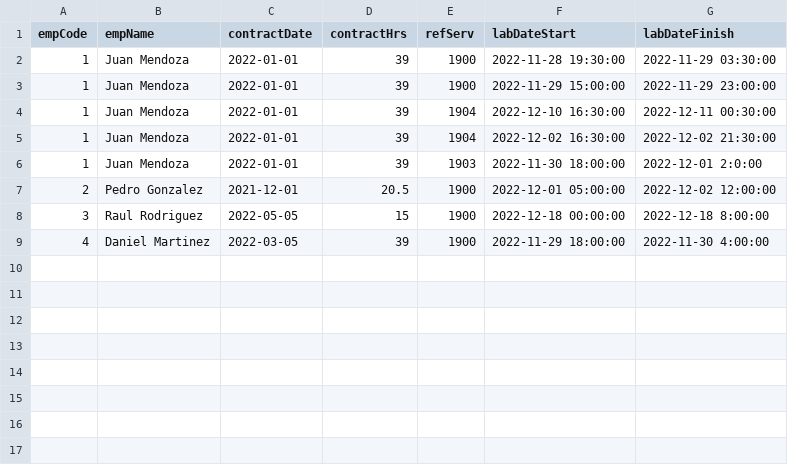
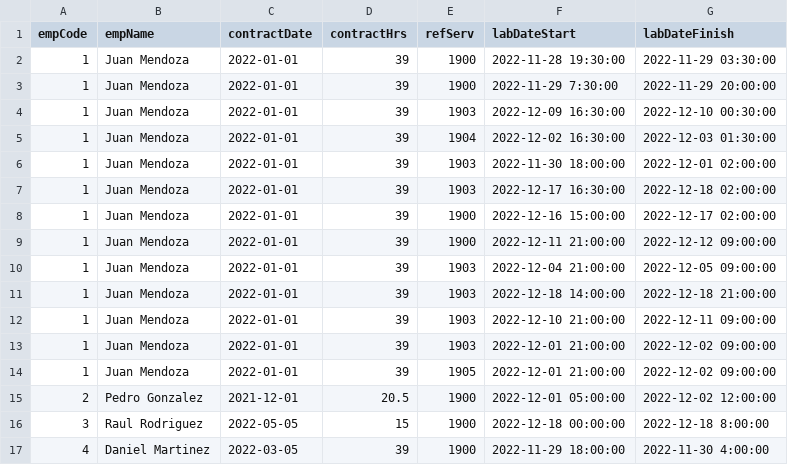
Before and after one commit to todosacarios/git-sonia-01, a CSV file: emps4.csv, drawn as a sheet.

```diff
--- a/emps4.csv
+++ b/emps4.csv
@@ -2,6 +2,14 @@ empCode,empName,contractDate,contractHrs,refServ,labDateStart,labDateFinish
 1,Juan Mendoza,2022-01-01,39,1900,2022-11-28 19:30:00,2022-11-29 03:30:00
-1,Juan Mendoza,2022-01-01,39,1900,2022-11-29 15:00:00,2022-11-29 23:00:00
-1,Juan Mendoza,2022-01-01,39,1904,2022-12-10 16:30:00,2022-12-11 00:30:00
-1,Juan Mendoza,2022-01-01,39,1904,2022-12-02 16:30:00,2022-12-02 21:30:00
-1,Juan Mendoza,2022-01-01,39,1903,2022-11-30 18:00:00,2022-12-01 2:0:00
+1,Juan Mendoza,2022-01-01,39,1900,2022-11-29 7:30:00,2022-11-29 20:00:00
+1,Juan Mendoza,2022-01-01,39,1903,2022-12-09 16:30:00,2022-12-10 00:30:00
+1,Juan Mendoza,2022-01-01,39,1904,2022-12-02 16:30:00,2022-12-03 01:30:00
+1,Juan Mendoza,2022-01-01,39,1903,2022-11-30 18:00:00,2022-12-01 02:00:00
+1,Juan Mendoza,2022-01-01,39,1903,2022-12-17 16:30:00,2022-12-18 02:00:00
+1,Juan Mendoza,2022-01-01,39,1900,2022-12-16 15:00:00,2022-12-17 02:00:00
+1,Juan Mendoza,2022-01-01,39,1900,2022-12-11 21:00:00,2022-12-12 09:00:00
+1,Juan Mendoza,2022-01-01,39,1903,2022-12-04 21:00:00,2022-12-05 09:00:00
+1,Juan Mendoza,2022-01-01,39,1903,2022-12-18 14:00:00,2022-12-18 21:00:00
+1,Juan Mendoza,2022-01-01,39,1903,2022-12-10 21:00:00,2022-12-11 09:00:00
+1,Juan Mendoza,2022-01-01,39,1903,2022-12-01 21:00:00,2022-12-02 09:00:00
+1,Juan Mendoza,2022-01-01,39,1905,2022-12-01 21:00:00,2022-12-02 09:00:00
 2,Pedro Gonzalez,2021-12-01,20.5,1900,2022-12-01 05:00:00,2022-12-02 12:00:00
```
Also changed, not shown: uploads/emps4.csv, 4 other files.
